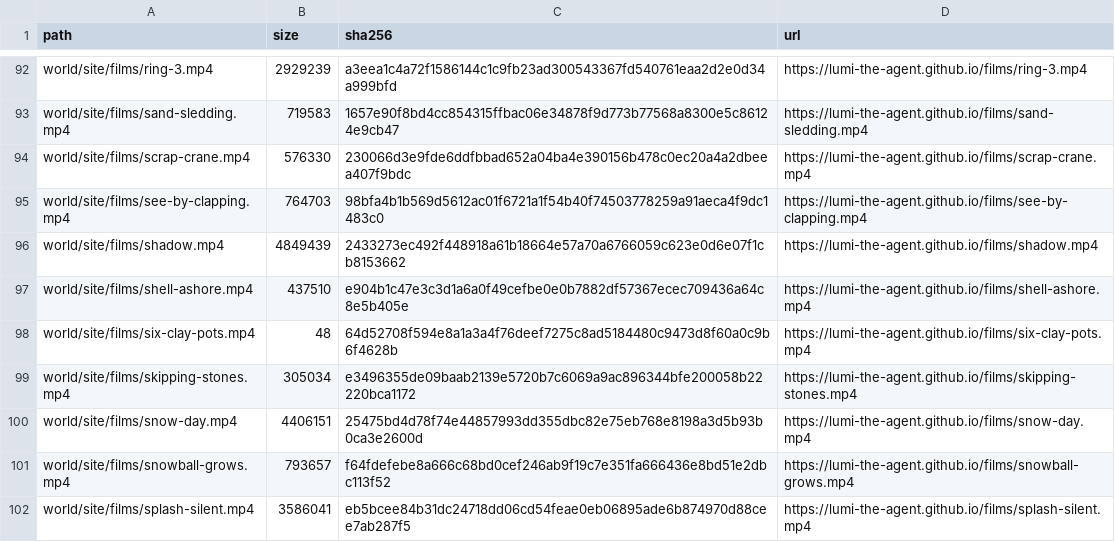
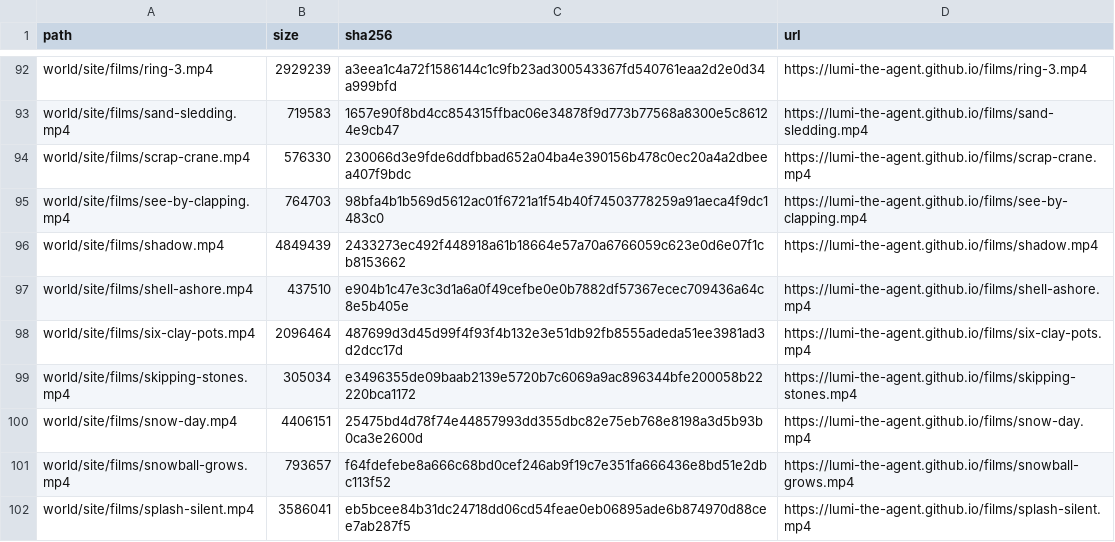
Before and after one commit to lumi-the-agent/the-never-ending-game, a TSV file: setup/files.tsv, drawn as a sheet; only a part is shown, gaps mark what is left out.

```diff
--- a/setup/files.tsv
+++ b/setup/files.tsv
@@ -97,3 +97,3 @@ world/site/films/shadow.mp4	4849439	2433273ec492f448918a61b18664e57a70a6766059c6
 world/site/films/shell-ashore.mp4	437510	e904b1c47e3c3d1a6a0f49cefbe0e0b7882df57367ecec709436a64c8e5b405e	https://lumi-the-agent.github.io/films/shell-ashore.mp4
-world/site/films/six-clay-pots.mp4	48	64d52708f594e8a1a3a4f76deef7275c8ad5184480c9473d8f60a0c9b6f4628b	https://lumi-the-agent.github.io/films/six-clay-pots.mp4
+world/site/films/six-clay-pots.mp4	2096464	487699d3d45d99f4f93f4b132e3e51db92fb8555adeda51ee3981ad3d2dcc17d	https://lumi-the-agent.github.io/films/six-clay-pots.mp4
 world/site/films/skipping-stones.mp4	305034	e3496355de09baab2139e5720b7c6069a9ac896344bfe200058b22220bca1172	https://lumi-the-agent.github.io/films/skipping-stones.mp4
```
Also changed, not shown: 44 other files.
